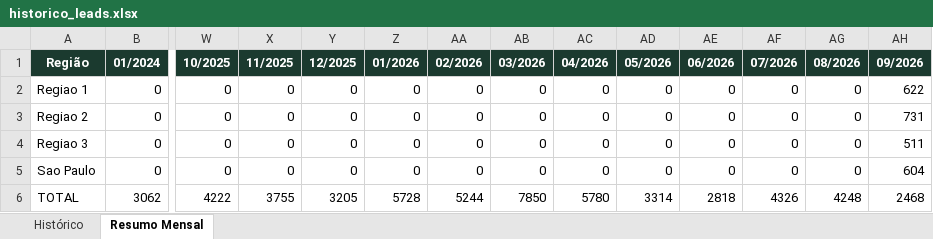
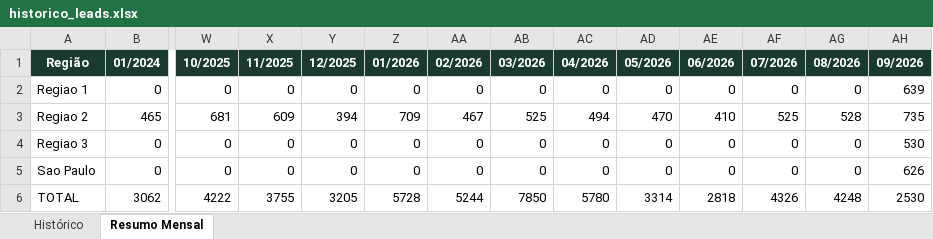
Before and after one commit to quality-glf/mkt-dash, an Excel workbook: greenlife_scraper/historico_leads.xlsx, sheet Resumo Mensal, drawn as a sheet; only a part is shown, gaps mark what is left out; values as stored, in another font and other column widths than the file's, no borders; removed rows and columns are numbered as before the commit, all else as after; rows hold the shown columns only; the diff names each change by its address in the sheet, - before the commit and + after, or states it on an @@ line.

```diff
--- a/greenlife_scraper/historico_leads.xlsx (sheet Resumo Mensal)
+++ b/greenlife_scraper/historico_leads.xlsx (sheet Resumo Mensal)
-AH2 (09/2026): 622
+AH2 (09/2026): 639
-row 3: Regiao 2 | 0 | 0 | 0 | 0 | 0 | 0 | 0 | 0 | 0 | 0 | 0 | 0 | 731
+row 3: Regiao 2 | 465 | 681 | 609 | 394 | 709 | 467 | 525 | 494 | 470 | 410 | 525 | 528 | 735
-AH4 (09/2026): 511
+AH4 (09/2026): 530
-AH5 (09/2026): 604
+AH5 (09/2026): 626
-AH6 (09/2026): 2468
+AH6 (09/2026): 2530
```
Also changed, not shown: sheet Histórico, greenlife_scraper/dados_greenlife.xlsx, instagram-metrics/base_interacoes_detalhadas.xlsx, 4 other files.
